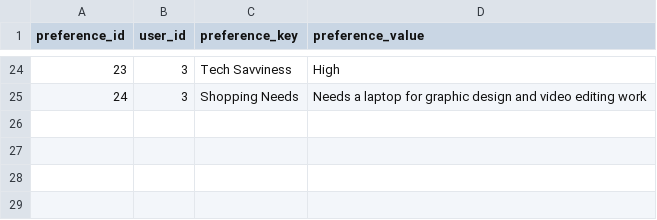
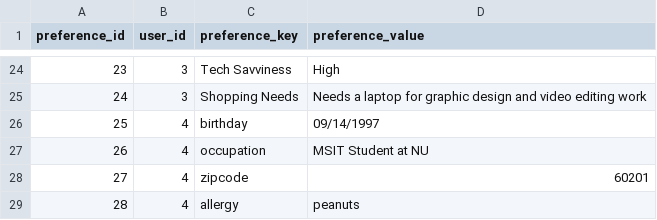
Before and after one commit to obj-barrier/ppd-backend, a CSV file: DemoDatabase/user_preferences.csv, drawn as a sheet; only a part is shown, gaps mark what is left out; the diff names each change by its address in the sheet, - before the commit and + after, or states it on an @@ line.

```diff
--- a/DemoDatabase/user_preferences.csv
+++ b/DemoDatabase/user_preferences.csv
+row 26: 25 | 4 | birthday | 09/14/1997
+row 27: 26 | 4 | occupation | MSIT Student at NU
+row 28: 27 | 4 | zipcode | 60201
+row 29: 28 | 4 | allergy | peanuts
```
Also changed, not shown: DemoDatabase/shopping_sessions.csv, DemoDatabase/users.csv, 10 other files.
